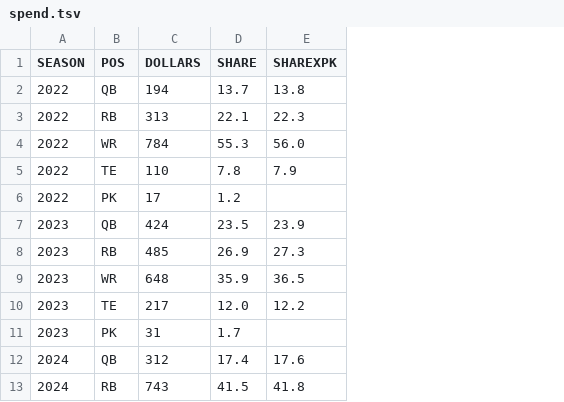
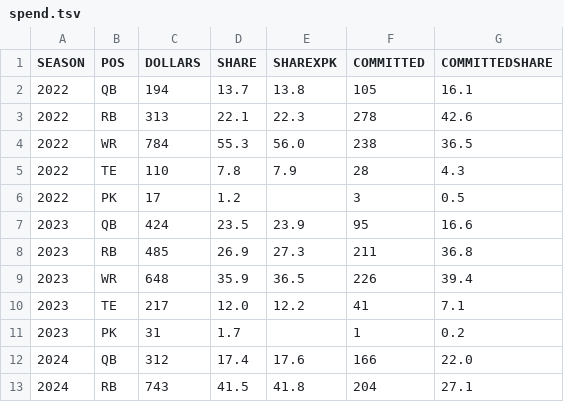
Before and after one commit to bborchardt/fuad, a TSV file: docs/figures/2026/spend.tsv, drawn as a sheet; only a part is shown; the diff names each change by its address in the sheet, - before the commit and + after, or states it on an @@ line.

Commit message:
Restamp the figures with the model that produced them
spend.tsv gains COMMITTED and COMMITTEDSHARE.

```diff
--- a/docs/figures/2026/spend.tsv
+++ b/docs/figures/2026/spend.tsv
+column F (COMMITTED), rows 2-13: 105 | 278 | 238 | 28 | 3 | 95 | 211 | 226 | 41 | 1 | 166 | 204
+column G (COMMITTEDSHARE), rows 2-13: 16.1 | 42.6 | 36.5 | 4.3 | 0.5 | 16.6 | 36.8 | 39.4 | 7.1 | 0.2 | 22.0 | 27.1
```
Also changed, not shown: docs/figures/2026/positions.tsv, 2 other files.
